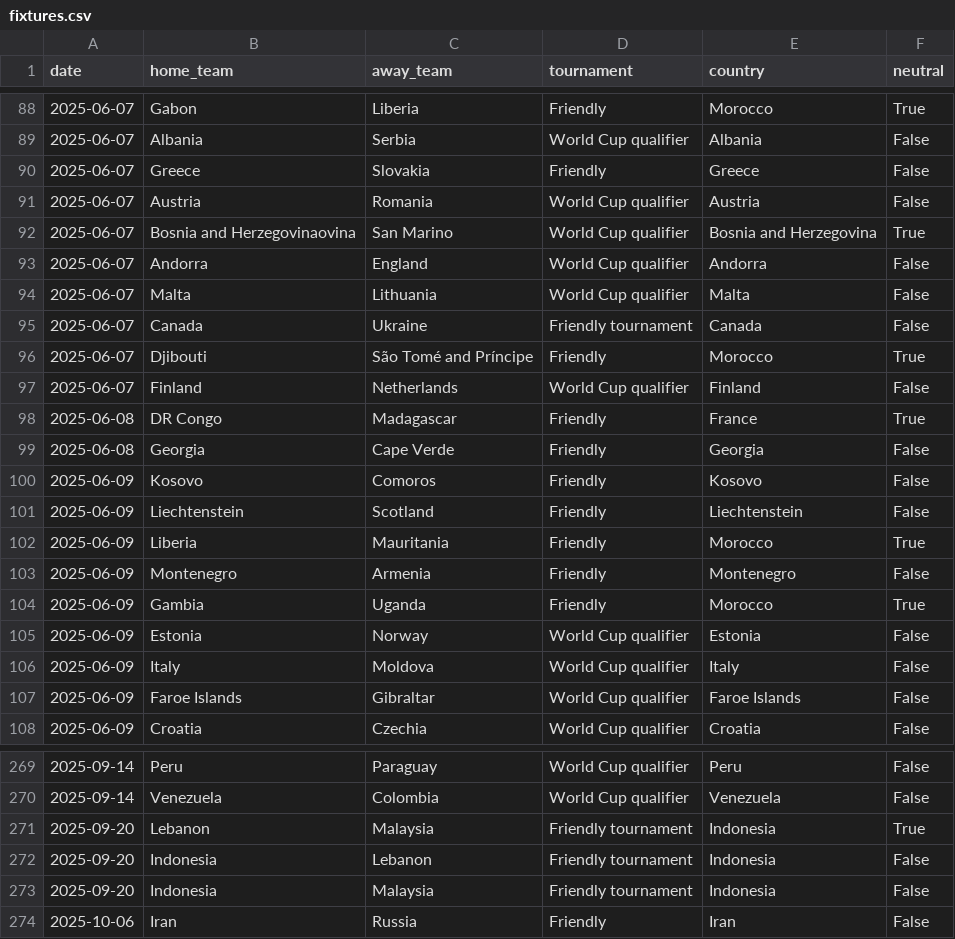
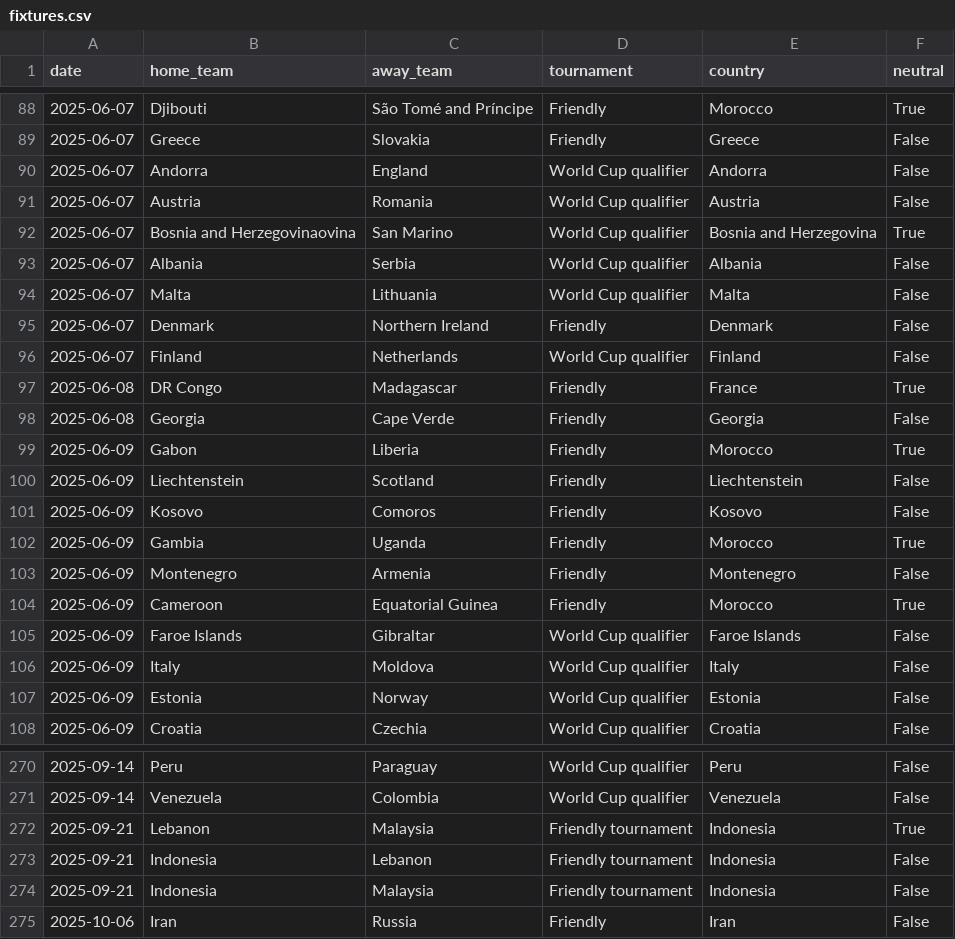
Before and after one commit to 16bravo/MatchOracle, a CSV file: data/source/fixtures.csv, drawn as a sheet; only a part is shown, gaps mark what is left out; the diff covers the shown part only.

```diff
--- a/data/source/fixtures.csv
+++ b/data/source/fixtures.csv
@@ -88,10 +88,9 @@ date,home_team,away_team,tournament,country,neutral
-2025-06-07,Gabon,Liberia,Friendly,Morocco,True
-2025-06-07,Albania,Serbia,World Cup qualifier,Albania,False
+2025-06-07,Djibouti,São Tomé and Príncipe,Friendly,Morocco,True
 2025-06-07,Greece,Slovakia,Friendly,Greece,False
+2025-06-07,Andorra,England,World Cup qualifier,Andorra,False
 2025-06-07,Austria,Romania,World Cup qualifier,Austria,False
 2025-06-07,Bosnia and Herzegovinaovina,San Marino,World Cup qualifier,Bosnia and Herzegovina,True
-2025-06-07,Andorra,England,World Cup qualifier,Andorra,False
+2025-06-07,Albania,Serbia,World Cup qualifier,Albania,False
 2025-06-07,Malta,Lithuania,World Cup qualifier,Malta,False
-2025-06-07,Canada,Ukraine,Friendly tournament,Canada,False
-2025-06-07,Djibouti,São Tomé and Príncipe,Friendly,Morocco,True
+2025-06-07,Denmark,Northern Ireland,Friendly,Denmark,False
 2025-06-07,Finland,Netherlands,World Cup qualifier,Finland,False
@@ -99,10 +98,11 @@ date,home_team,away_team,tournament,country,neutral
 2025-06-08,Georgia,Cape Verde,Friendly,Georgia,False
+2025-06-09,Gabon,Liberia,Friendly,Morocco,True
+2025-06-09,Liechtenstein,Scotland,Friendly,Liechtenstein,False
 2025-06-09,Kosovo,Comoros,Friendly,Kosovo,False
-2025-06-09,Liechtenstein,Scotland,Friendly,Liechtenstein,False
-2025-06-09,Liberia,Mauritania,Friendly,Morocco,True
+2025-06-09,Gambia,Uganda,Friendly,Morocco,True
 2025-06-09,Montenegro,Armenia,Friendly,Montenegro,False
-2025-06-09,Gambia,Uganda,Friendly,Morocco,True
+2025-06-09,Cameroon,Equatorial Guinea,Friendly,Morocco,True
+2025-06-09,Faroe Islands,Gibraltar,World Cup qualifier,Faroe Islands,False
+2025-06-09,Italy,Moldova,World Cup qualifier,Italy,False
 2025-06-09,Estonia,Norway,World Cup qualifier,Estonia,False
-2025-06-09,Italy,Moldova,World Cup qualifier,Italy,False
-2025-06-09,Faroe Islands,Gibraltar,World Cup qualifier,Faroe Islands,False
 2025-06-09,Croatia,Czechia,World Cup qualifier,Croatia,False
@@ -270,5 +271,5 @@ date,home_team,away_team,tournament,country,neutral
 2025-09-14,Venezuela,Colombia,World Cup qualifier,Venezuela,False
-2025-09-20,Lebanon,Malaysia,Friendly tournament,Indonesia,True
-2025-09-20,Indonesia,Lebanon,Friendly tournament,Indonesia,False
-2025-09-20,Indonesia,Malaysia,Friendly tournament,Indonesia,False
+2025-09-21,Lebanon,Malaysia,Friendly tournament,Indonesia,True
+2025-09-21,Indonesia,Lebanon,Friendly tournament,Indonesia,False
+2025-09-21,Indonesia,Malaysia,Friendly tournament,Indonesia,False
 2025-10-06,Iran,Russia,Friendly,Iran,False
```
Also changed, not shown: 7 added rows, 6 removed rows, 36 moved rows and 7 edited cells elsewhere in this file, 1 other file.
